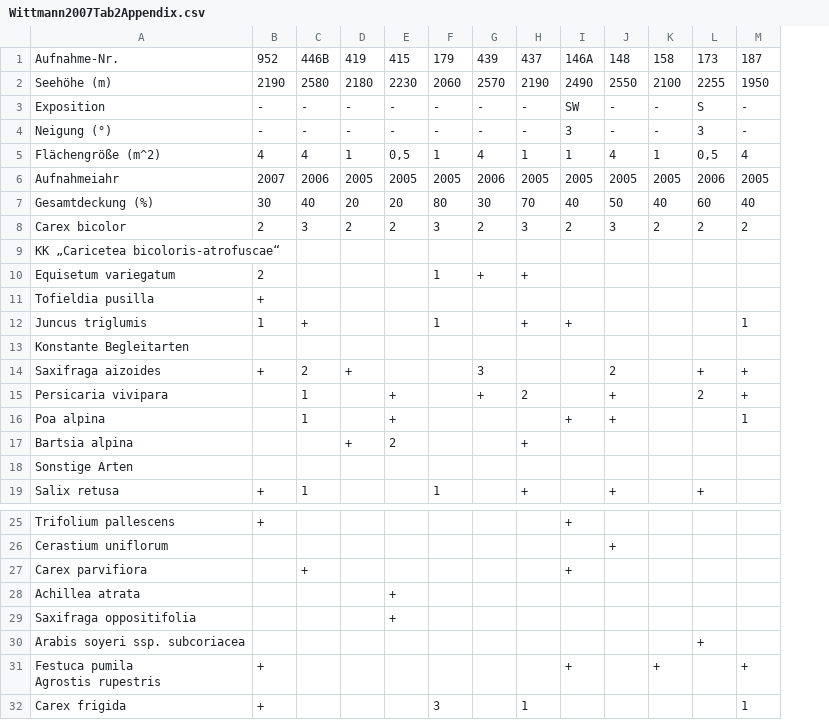
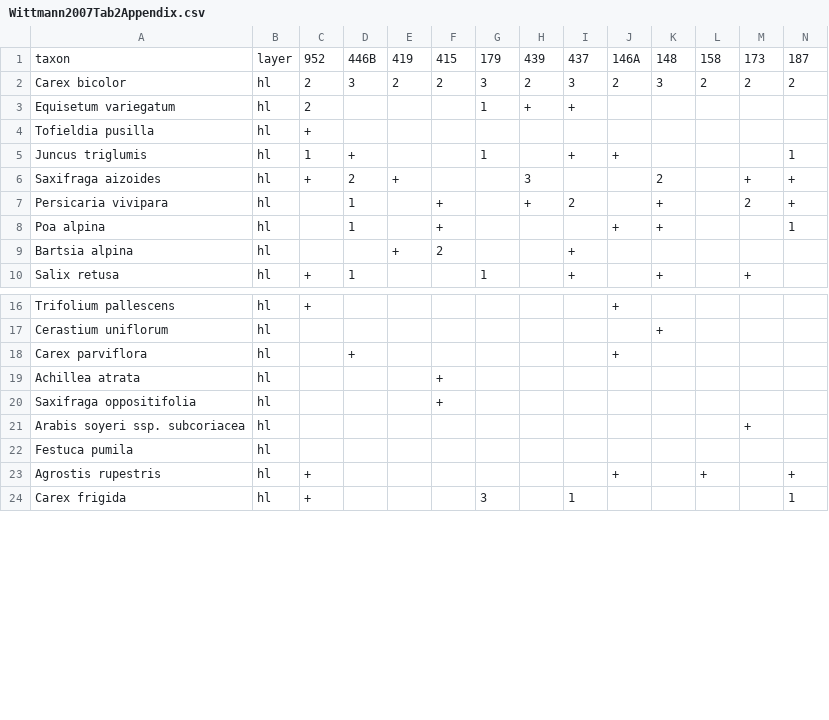
Before and after one commit to albinblaschka/vegsoup-data, a CSV file: wittmann2007/Wittmann2007Tab2Appendix.csv, drawn as a sheet; only a part is shown, gaps mark what is left out; removed rows and columns are numbered as before the commit, all else as after; rows hold the shown columns only; ↵ is a line break in a cell; the diff covers the shown part only; the diff names each change by its address in the sheet, - before the commit and + after, or states it on an @@ line.

Commit message:
translated data set

```diff
--- a/wittmann2007/Wittmann2007Tab2Appendix.csv
+++ b/wittmann2007/Wittmann2007Tab2Appendix.csv
+column B, rows 1-10: layer | hl | hl | hl | hl | hl | hl | hl | hl | hl; rows 16-21: all hl; rows 23-24: hl | hl
-A1: Aufnahme-Nr.
+A1: taxon
-row 2: Seehöhe (m) | 2190 | 2580 | 2180 | 2230 | 2060 | 2570 | 2190 | 2490 | 2550 | 2100 | 2255 | 1950
-row 3: Exposition | - | - | - | - | - | - | - | SW | - | - | S | -
-row 4: Neigung (°) | - | - | - | - | - | - | - | 3 | - | - | 3 | -
-row 5: Flächengröße (m^2) | 4 | 4 | 1 | 0,5 | 1 | 4 | 1 | 1 | 4 | 1 | 0,5 | 4
-row 6: Aufnahmeiahr | 2007 | 2006 | 2005 | 2005 | 2005 | 2006 | 2005 | 2005 | 2005 | 2005 | 2006 | 2005
-row 7: Gesamtdeckung (%) | 30 | 40 | 20 | 20 | 80 | 30 | 70 | 40 | 50 | 40 | 60 | 40
-row 9: KK „Caricetea bicoloris-atrofuscae“
-row 13: Konstante Begleitarten
-row 18: Sonstige Arten
-A18: Carex parvifiora
+A18: Carex parviflora
+row 22: Festuca pumila | hl
-A23: Festuca pumila ↵ Agrostis rupestris
+A23: Agrostis rupestris
```
Also changed, not shown: 2 edited cells elsewhere in this file, wittmann2007/Wittmann2007Tab1Appendix.csv, 14 other files.
